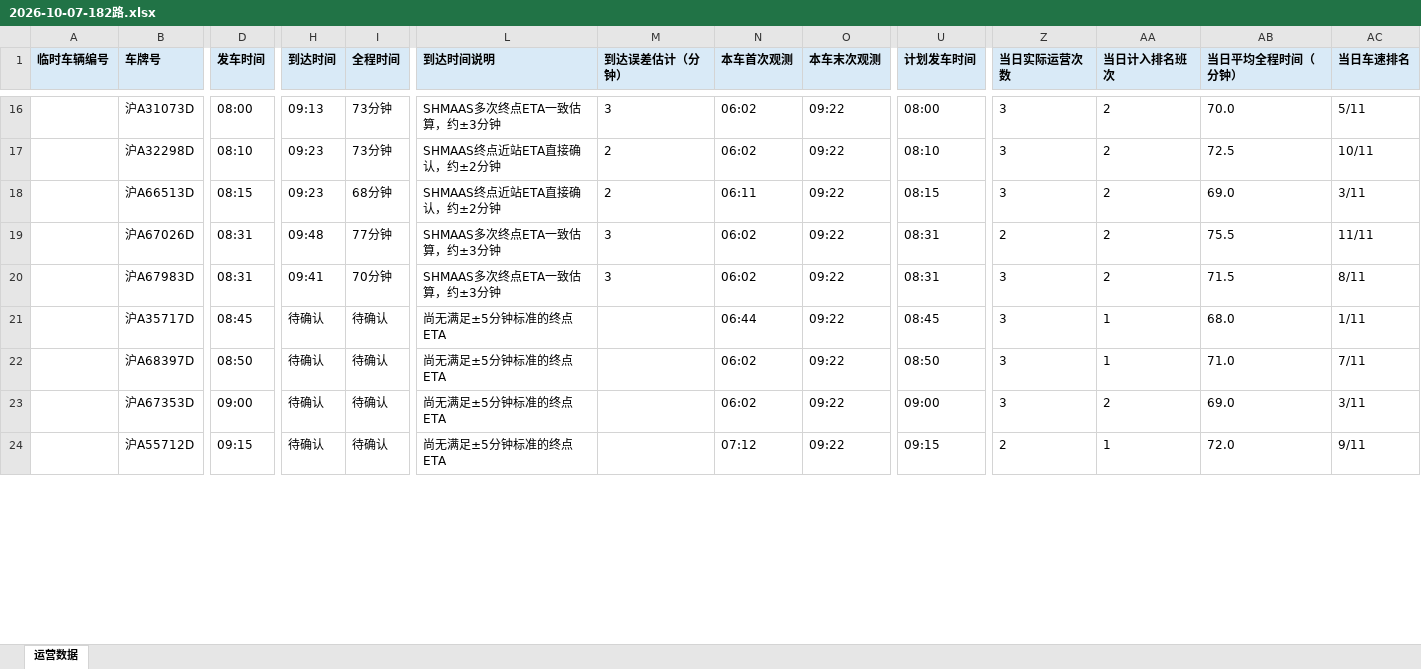
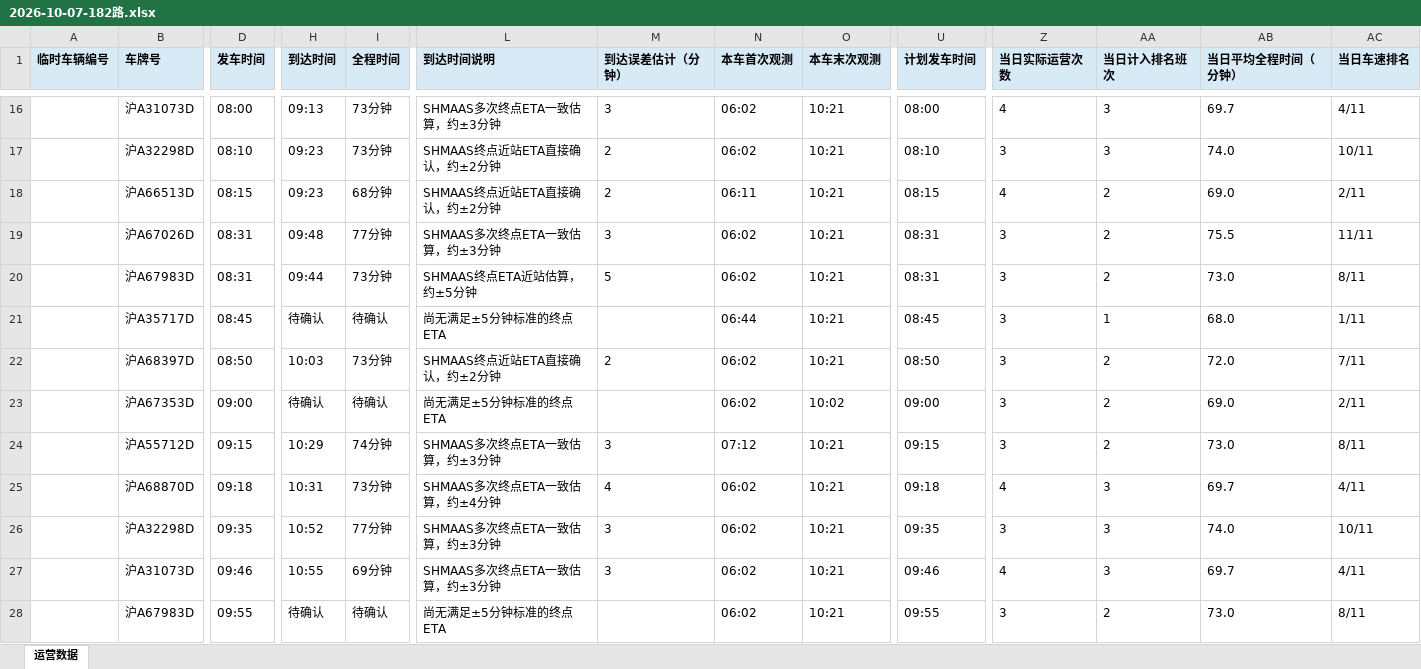
Before and after one commit to lilyQ-stack/shanghai-bus-operations, an Excel workbook: data/export/2026-10-07-182路.xlsx, sheet 运营数据, drawn as a sheet; only a part is shown, gaps mark what is left out; values as stored, in another font and other column widths than the file's, no borders; removed rows and columns are numbered as before the commit, all else as after; rows hold the shown columns only; the diff covers the shown part only; the diff names each change by its address in the sheet, - before the commit and + after, or states it on an @@ line.

```diff
--- a/data/export/2026-10-07-182路.xlsx (sheet 运营数据)
+++ b/data/export/2026-10-07-182路.xlsx (sheet 运营数据)
-O16:O21 (本车末次观测): 09:22
+O16:O21 (本车末次观测): 10:21
-Z16 (当日实际运营次数): 3
+Z16 (当日实际运营次数): 4
-AA16:AA17 (当日计入排名班次): 2
+AA16:AA17 (当日计入排名班次): 3
-AB16 (当日平均全程时间（分钟）): 70.0
+AB16 (当日平均全程时间（分钟）): 69.7
-AC16 (当日车速排名): 5/11
+AC16 (当日车速排名): 4/11
-AB17 (当日平均全程时间（分钟）): 72.5
+AB17 (当日平均全程时间（分钟）): 74.0
-Z18 (当日实际运营次数): 3
+Z18 (当日实际运营次数): 4
-AC18 (当日车速排名): 3/11
+AC18 (当日车速排名): 2/11
-Z19 (当日实际运营次数): 2
+Z19 (当日实际运营次数): 3
-H20 (到达时间): 09:41
+H20 (到达时间): 09:44
-I20 (全程时间): 70分钟
+I20 (全程时间): 73分钟
-L20 (到达时间说明): SHMAAS多次终点ETA一致估算，约±3分钟
+L20 (到达时间说明): SHMAAS终点ETA近站估算，约±5分钟
-M20 (到达误差估计（分钟）): 3
+M20 (到达误差估计（分钟）): 5
-AB20 (当日平均全程时间（分钟）): 71.5
+AB20 (当日平均全程时间（分钟）): 73.0
-row 22:  | 沪A68397D | 08:50 | 待确认 | 待确认 | 尚无满足±5分钟标准的终点ETA |  | 06:02 | 09:22 | 08:50 | 3 | 1 | 71.0 | 7/11
+row 22:  | 沪A68397D | 08:50 | 10:03 | 73分钟 | SHMAAS终点近站ETA直接确认，约±2分钟 | 2 | 06:02 | 10:21 | 08:50 | 3 | 2 | 72.0 | 7/11
-O23 (本车末次观测): 09:22
+O23 (本车末次观测): 10:02
-AC23 (当日车速排名): 3/11
+AC23 (当日车速排名): 2/11
+row 24:  | 沪A55712D | 09:15 | 10:29 | 74分钟 | SHMAAS多次终点ETA一致估算，约±3分钟 | 3 | 07:12 | 10:21 | 09:15 | 3 | 2 | 73.0 | 8/11
+row 25:  | 沪A68870D | 09:18 | 10:31 | 73分钟 | SHMAAS多次终点ETA一致估算，约±4分钟 | 4 | 06:02 | 10:21 | 09:18 | 4 | 3 | 69.7 | 4/11
+row 26:  | 沪A32298D | 09:35 | 10:52 | 77分钟 | SHMAAS多次终点ETA一致估算，约±3分钟 | 3 | 06:02 | 10:21 | 09:35 | 3 | 3 | 74.0 | 10/11
+row 27:  | 沪A31073D | 09:46 | 10:55 | 69分钟 | SHMAAS多次终点ETA一致估算，约±3分钟 | 3 | 06:02 | 10:21 | 09:46 | 4 | 3 | 69.7 | 4/11
-B28 (车牌号): 沪A55712D
+B28 (车牌号): 沪A67983D
-D28 (发车时间): 09:15
+D28 (发车时间): 09:55
-N28 (本车首次观测): 07:12
+N28 (本车首次观测): 06:02
-O28 (本车末次观测): 09:22
+O28 (本车末次观测): 10:21
-U28 (计划发车时间): 09:15
+U28 (计划发车时间): 09:55
-Z28 (当日实际运营次数): 2
+Z28 (当日实际运营次数): 3
-AA28 (当日计入排名班次): 1
+AA28 (当日计入排名班次): 2
-AB28 (当日平均全程时间（分钟）): 72.0
+AB28 (当日平均全程时间（分钟）): 73.0
-AC28 (当日车速排名): 9/11
+AC28 (当日车速排名): 8/11
```
Also changed, not shown: 1 added row and 93 edited cells elsewhere in this sheet, data/export/2026-10-07-operations.xlsx, data/export/2026-10-07-浦东35路.xlsx, 7 other files.
